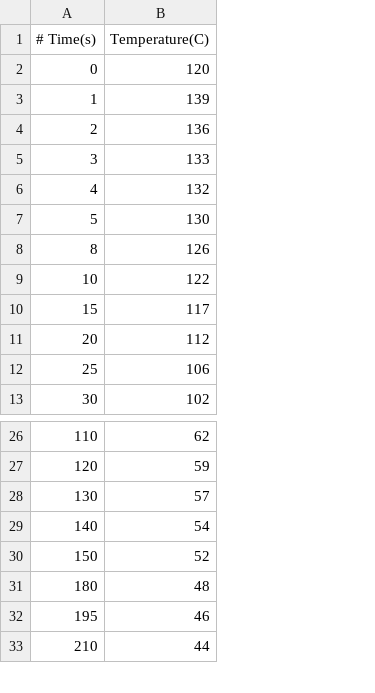
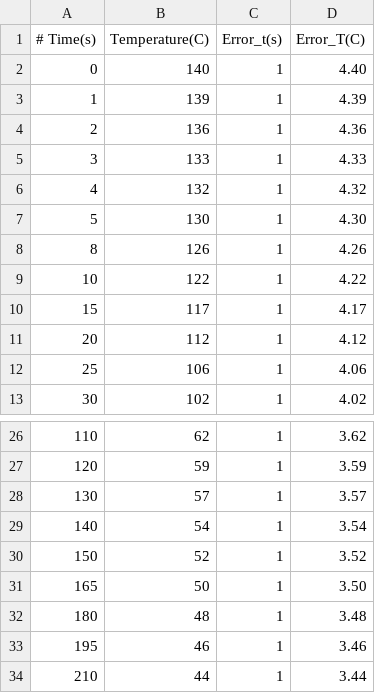
Before and after one commit to phamtrungkien8904/Code-Projects, a CSV file: Gnuplot/Rail-splitter/data-off.csv, drawn as a sheet; only a part is shown, gaps mark what is left out; the diff names each change by its address in the sheet, - before the commit and + after, or states it on an @@ line.

```diff
--- a/Gnuplot/Rail-splitter/data-off.csv
+++ b/Gnuplot/Rail-splitter/data-off.csv
+column C (Error_t(s)), rows 2-13: all 1; rows 26-30: all 1; rows 32-34: all 1
+column D (Error_T(C)), rows 2-13: 4.40 | 4.39 | 4.36 | 4.33 | 4.32 | 4.30 | 4.26 | 4.22 | 4.17 | 4.12 | 4.06 | 4.02; rows 26-30: 3.62 | 3.59 | 3.57 | 3.54 | 3.52; rows 32-34: 3.48 | 3.46 | 3.44
-B2 (Temperature(C)): 120
+B2 (Temperature(C)): 140
+row 31: 165 | 50 | 1 | 3.50
```
Also changed, not shown: Gnuplot/Rail-splitter/data-on.csv, 1 other file.
